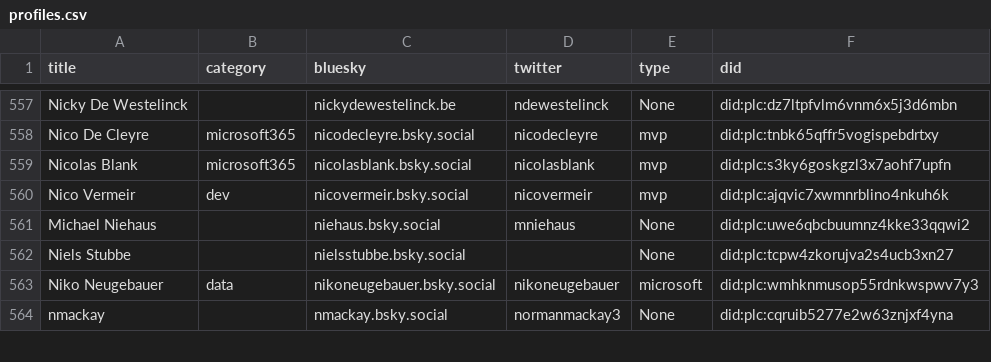
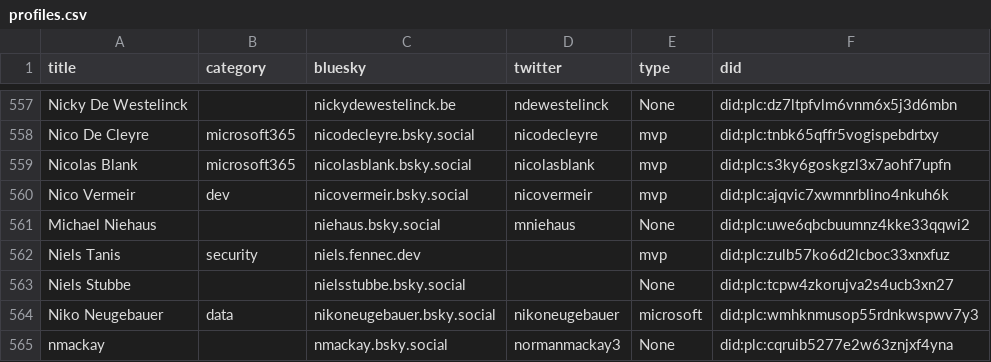
Before and after one commit to merill/bluesky, a CSV file: website/static/profiles.csv, drawn as a sheet; only a part is shown, gaps mark what is left out; the diff names each change by its address in the sheet, - before the commit and + after, or states it on an @@ line.

```diff
--- a/website/static/profiles.csv
+++ b/website/static/profiles.csv
+row 562: Niels Tanis | security | niels.fennec.dev |  | mvp | did:plc:zulb57ko6d2lcboc33xnxfuz
```
Also changed, not shown: 1 other file.
